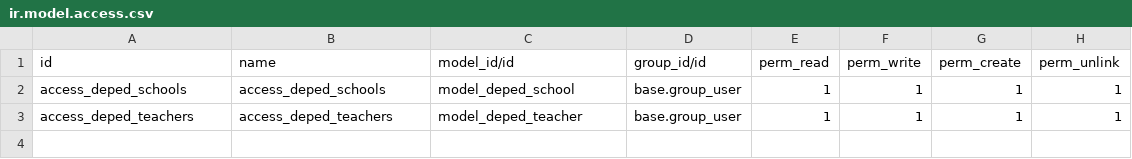
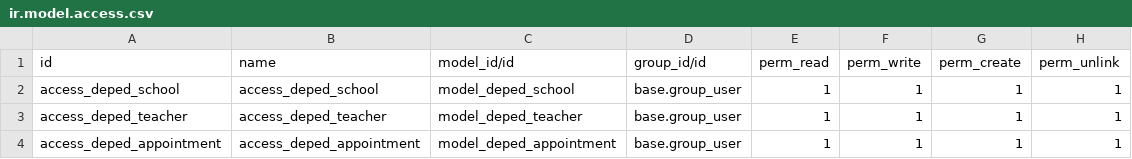
Before and after one commit to pedropenduko/deped, a CSV file: security/ir.model.access.csv, drawn as a sheet.

Commit message:
_rec_name worked to display name(teacher/school) instead of id

```diff
--- a/security/ir.model.access.csv
+++ b/security/ir.model.access.csv
@@ -1,3 +1,4 @@
 id,name,model_id/id,group_id/id,perm_read,perm_write,perm_create,perm_unlink
-access_deped_schools,access_deped_schools,model_deped_school,base.group_user,1,1,1,1
-access_deped_teachers,access_deped_teachers,model_deped_teacher,base.group_user,1,1,1,1
+access_deped_school,access_deped_school,model_deped_school,base.group_user,1,1,1,1
+access_deped_teacher,access_deped_teacher,model_deped_teacher,base.group_user,1,1,1,1
+access_deped_appointment,access_deped_appointment,model_deped_appointment,base.group_user,1,1,1,1
```
Also changed, not shown: 11 other files.
